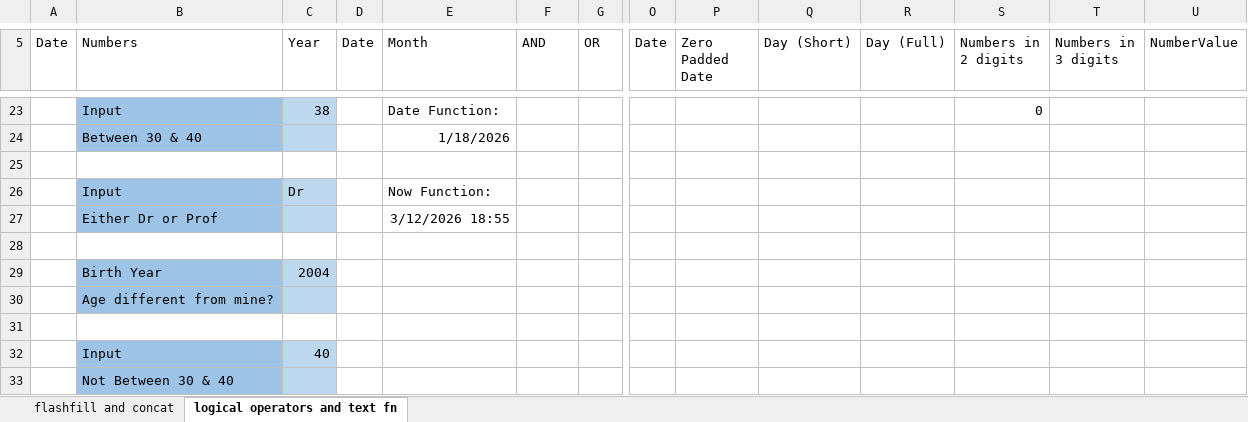
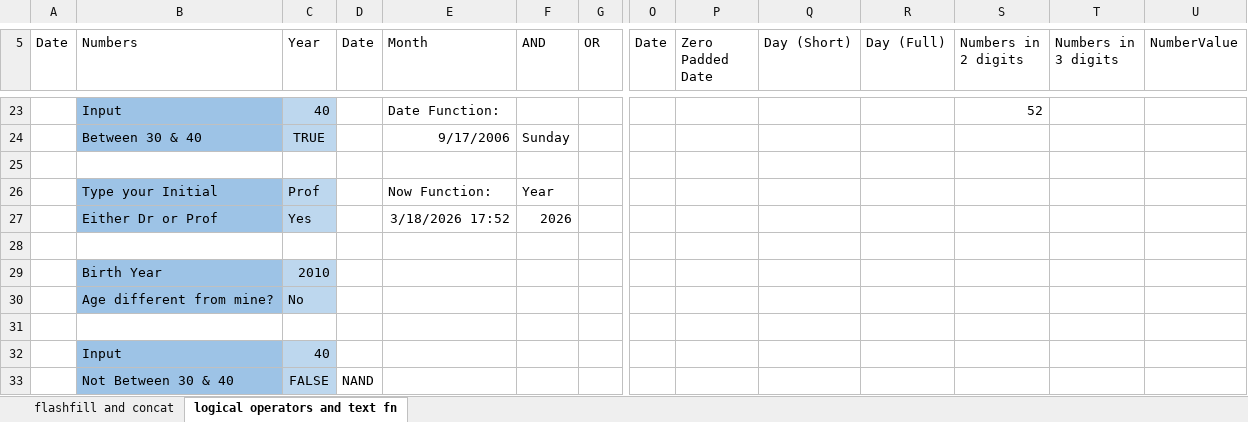
Before and after one commit to alakhpandya/all_batches, an Excel workbook: 2026_DSAIML_Club_Batch/01 Advanced Excel/2026_03_12.xlsx, sheet logical operators and text fn, drawn as a sheet; only a part is shown, gaps mark what is left out; values as stored, in another font and other column widths than the file's, no borders; removed rows and columns are numbered as before the commit, all else as after; rows hold the shown columns only; the diff covers the shown part only; the diff names each change by its address in the sheet, - before the commit and + after, or states it on an @@ line.

```diff
--- a/2026_DSAIML_Club_Batch/01 Advanced Excel/2026_03_12.xlsx (sheet logical operators and text fn)
+++ b/2026_DSAIML_Club_Batch/01 Advanced Excel/2026_03_12.xlsx (sheet logical operators and text fn)
-C23 (Year): 38
+C23 (Year): 40
-S23 (Numbers in 2 digits): 0
+S23 (Numbers in 2 digits): 52
-row 24:  | Between 30 & 40 |  |  | 1/18/2026
+row 24:  | Between 30 & 40 | TRUE |  | 9/17/2006 | Sunday
-row 26:  | Input | Dr |  | Now Function:
-row 27:  | Either Dr or Prof |  |  | 3/12/2026 18:55
+row 26:  | Type your Initial | Prof |  | Now Function: | Year
+row 27:  | Either Dr or Prof | Yes |  | 3/18/2026 17:52 | 2026
-C29 (Year): 2004
+C29 (Year): 2010
-C30 (Year): (empty)
+C30 (Year): No
-row 33:  | Not Between 30 & 40
+row 33:  | Not Between 30 & 40 | FALSE | NAND
```
Also changed, not shown: 15 added rows, 15 removed rows and 1 edited cell elsewhere in this sheet, 2026_DSAIML_Club_Batch/Attendance.xlsx, 13 other files.
